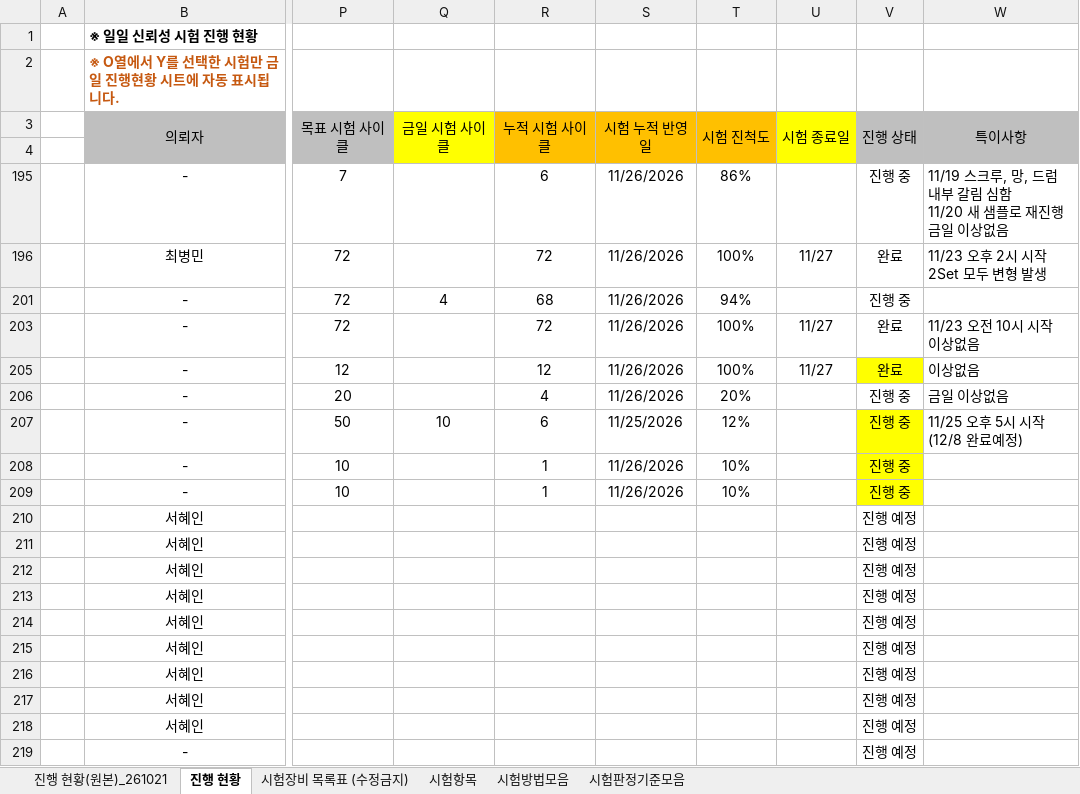
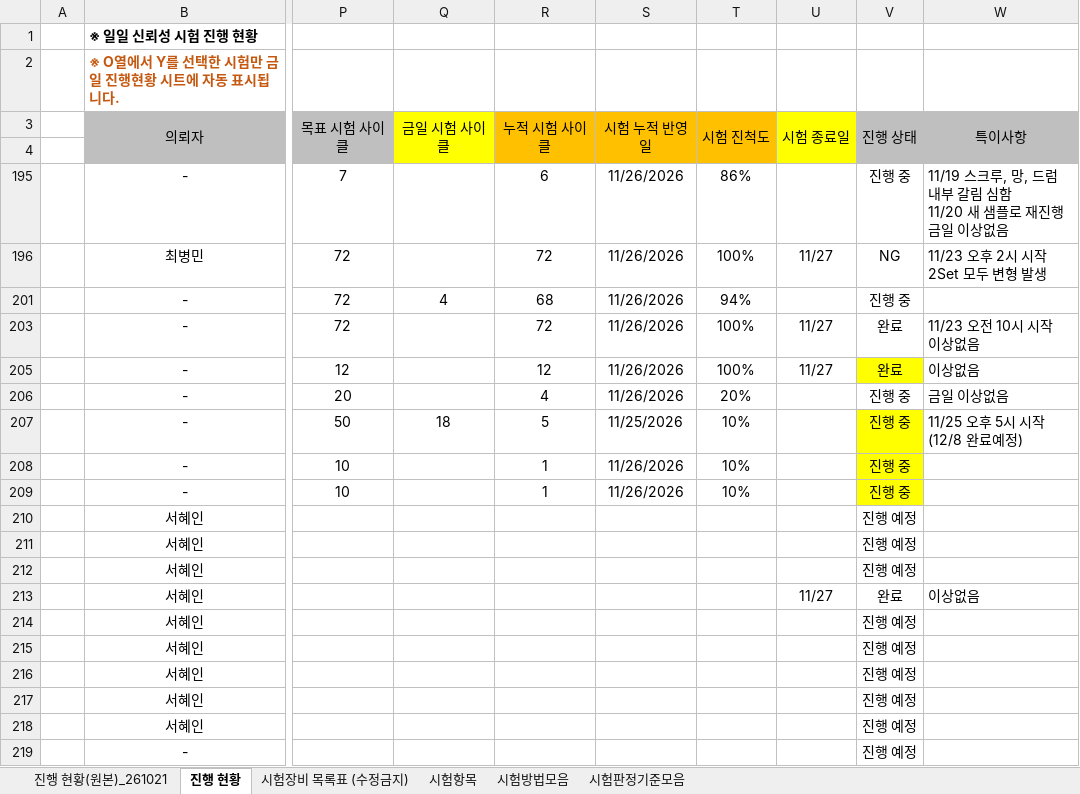
Before and after one commit to simjb23-oss/hurom-reliability, an Excel workbook: master.xlsx, sheet 진행 현황, drawn as a sheet; only a part is shown, gaps mark what is left out; values as stored, in another font and other column widths than the file's, no borders; conditional formats not drawn; the diff names each change by its address in the sheet, - before the commit and + after, or states it on an @@ line.

Commit message:
Master 동기화 2026-11-27T03:41:40Z

```diff
--- a/master.xlsx (sheet 진행 현황)
+++ b/master.xlsx (sheet 진행 현황)
-V196 (진행 상태): 완료
+V196 (진행 상태): NG
-Q207 (금일 시험 사이클): 10
+Q207 (금일 시험 사이클): 18
-R207 (누적 시험 사이클): 6
+R207 (누적 시험 사이클): 5
-T207 (시험 진척도): 12%
+T207 (시험 진척도): 10%
-U213 (시험 종료일): (empty)
+U213 (시험 종료일): 11/27
-V213 (진행 상태): 진행 예정
+V213 (진행 상태): 완료
-W213 (특이사항): (empty)
+W213 (특이사항): 이상없음
```
Also changed, not shown: 1 other file.
